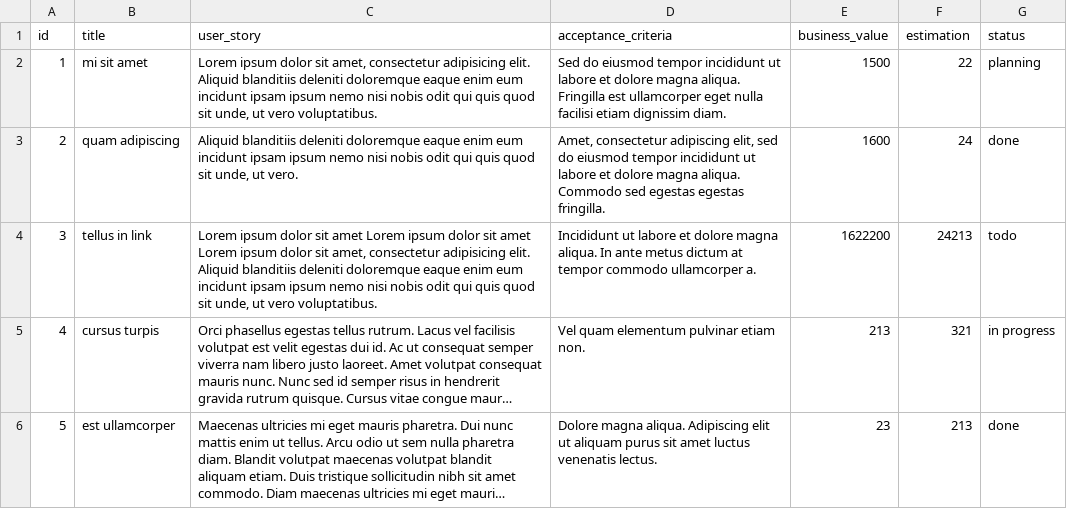
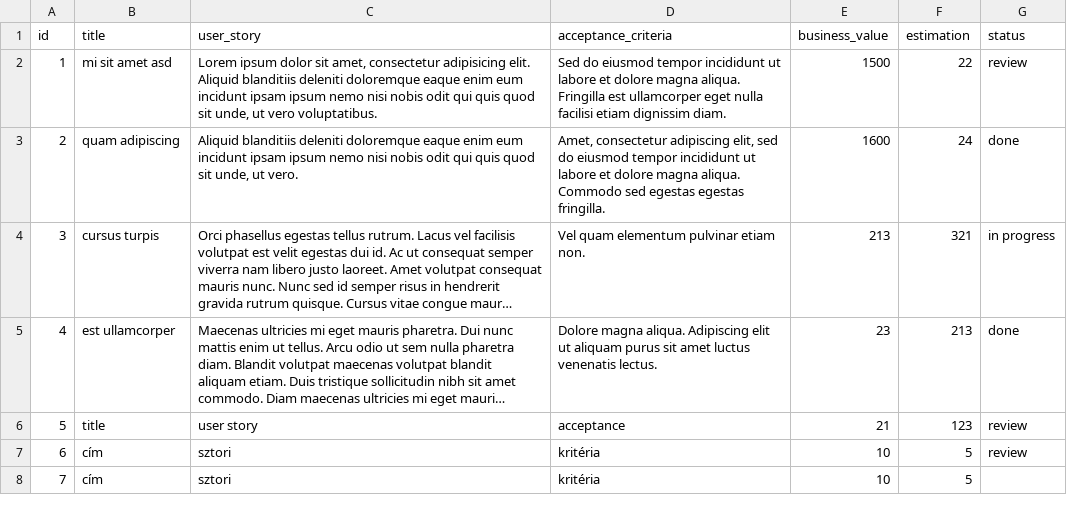
Before and after one commit to Dusernajder/super-sprinter-3000, a CSV file: data.csv, drawn as a sheet; long unchanged cells end in …; removed rows and columns are numbered as before the commit, all else as after; the diff names each change by its address in the sheet, - before the commit and + after, or states it on an @@ line.

```diff
--- a/data.csv
+++ b/data.csv
-B2 (title): mi sit amet
+B2 (title): mi sit amet asd
-G2 (status): planning
+G2 (status): review
-row 4: 3 | tellus in link | Lorem ipsum dolor sit amet Lorem ipsum dolor sit amet Lorem ipsum dolor sit amet, consectetur adipisicing elit. Aliquid blanditiis deleniti doloremque eaque enim eum incidunt ipsam ipsum nemo nisi nobis odit qui quis quod sit unde, ut vero voluptatibus. | Incididunt ut labore et dolore magna aliqua. In ante metus dictum at tempor commodo ullamcorper a. | 1622200 | 24213 | todo
@@ column A (id) renumbered between rows 4 and 5 @@
+row 6: 5 | title | user story | acceptance | 21 | 123 | review
+row 7: 6 | cím | sztori | kritéria | 10 | 5 | review
+row 8: 7 | cím | sztori | kritéria | 10 | 5
```
Also changed, not shown: 3 other files.
